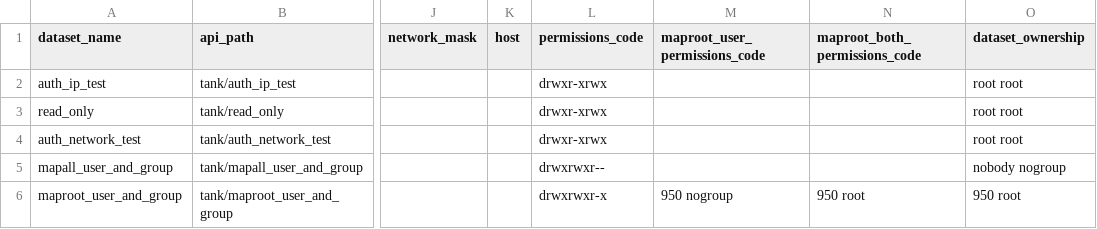
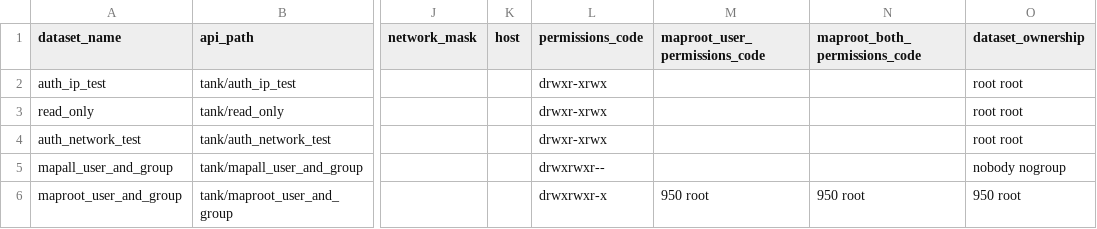
Before and after one commit to truenas/ScaleAutomation, a CSV file: test_data/shares/nfs_advanced_config.csv, drawn as a sheet; only a part is shown, gaps mark what is left out; the diff names each change by its address in the sheet, - before the commit and + after, or states it on an @@ line.

Commit message:
change nogroup to root

```diff
--- a/test_data/shares/nfs_advanced_config.csv
+++ b/test_data/shares/nfs_advanced_config.csv
-M6 (maproot_user_permissions_code): 950 nogroup
+M6 (maproot_user_permissions_code): 950 root
```
